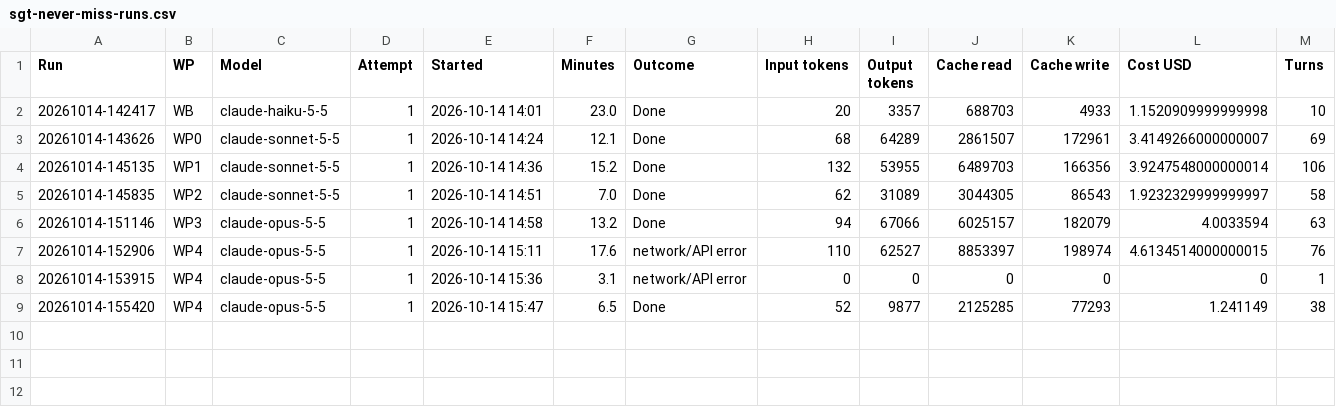
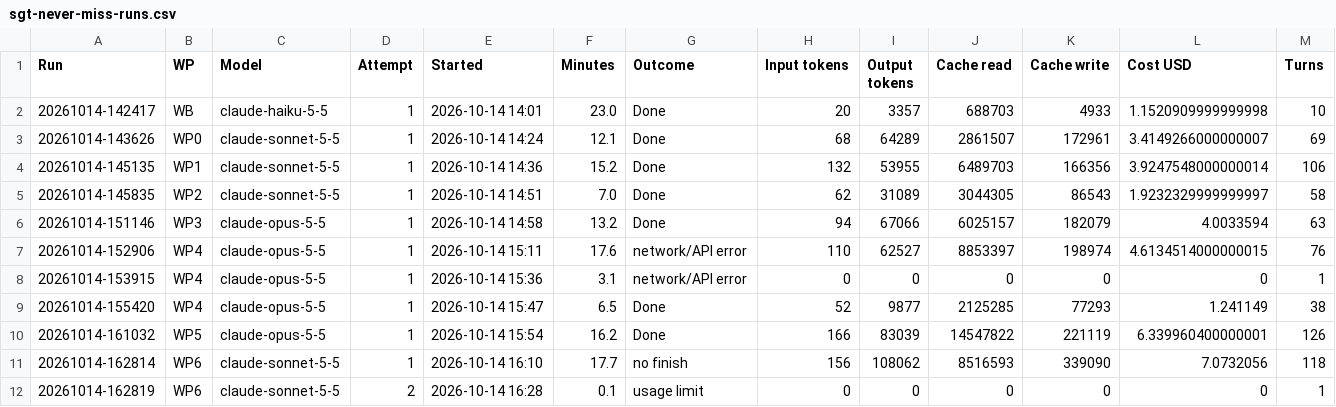
Before and after one commit to NexCardel/Project_Sera, a CSV file: docs/sgt_never_miss/sgt-never-miss-runs.csv, drawn as a sheet; only a part is shown; rows hold the shown columns only; the diff names each change by its address in the sheet, - before the commit and + after, or states it on an @@ line.

```diff
--- a/docs/sgt_never_miss/sgt-never-miss-runs.csv
+++ b/docs/sgt_never_miss/sgt-never-miss-runs.csv
+row 10: 20261014-161032 | WP5 | claude-opus-5-5 | 1 | 2026-10-14 15:54 | 16.2 | Done | 166 | 83039 | 14547822 | 221119 | 6.339960400000001 | 126
+row 11: 20261014-162814 | WP6 | claude-sonnet-5-5 | 1 | 2026-10-14 16:10 | 17.7 | no finish | 156 | 108062 | 8516593 | 339090 | 7.0732056 | 118
+row 12: 20261014-162819 | WP6 | claude-sonnet-5-5 | 2 | 2026-10-14 16:28 | 0.1 | usage limit | 0 | 0 | 0 | 0 | 0 | 1
```
Also changed, not shown: docs/sgt_never_miss/sgt-never-miss-checks.csv, docs/sgt_never_miss/sgt-never-miss-status.csv, 1 other file.
